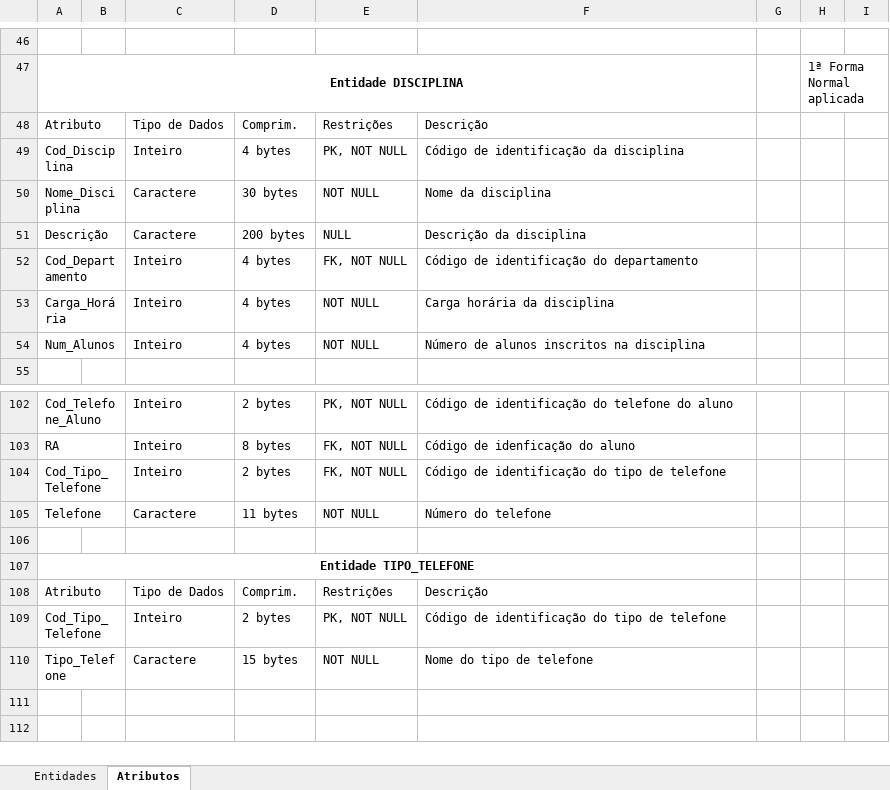
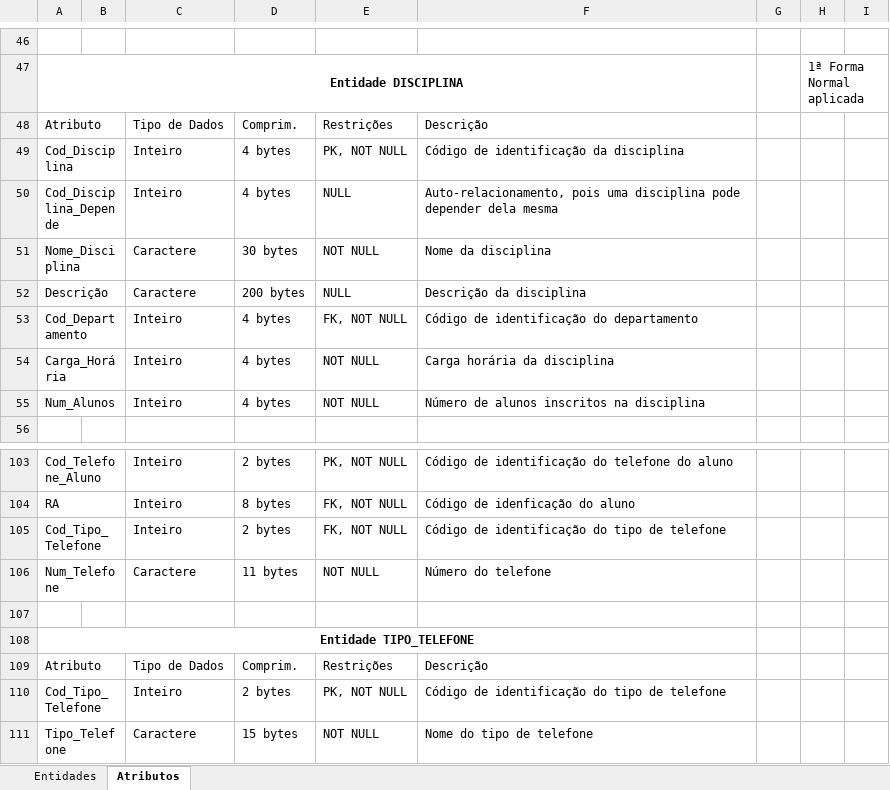
Before and after one commit to AndreConforti/projeto-faculdade, an Excel workbook: database/Dicionário de Dados.xlsx, sheet Atributos, drawn as a sheet; only a part is shown, gaps mark what is left out; values as stored, in another font and other column widths than the file's, no borders; addresses are those after the commit; the diff names each change by its address in the sheet, - before the commit and + after, or states it on an @@ line.

```diff
--- a/database/Dicionário de Dados.xlsx (sheet Atributos)
+++ b/database/Dicionário de Dados.xlsx (sheet Atributos)
+row 50: Cod_Disciplina_Depende |  | Inteiro | 4 bytes | NULL | Auto-relacionamento, pois uma disciplina pode depender dela mesma
-A106: Telefone
+A106: Num_Telefone
```
Also changed, not shown: 4 other files.
